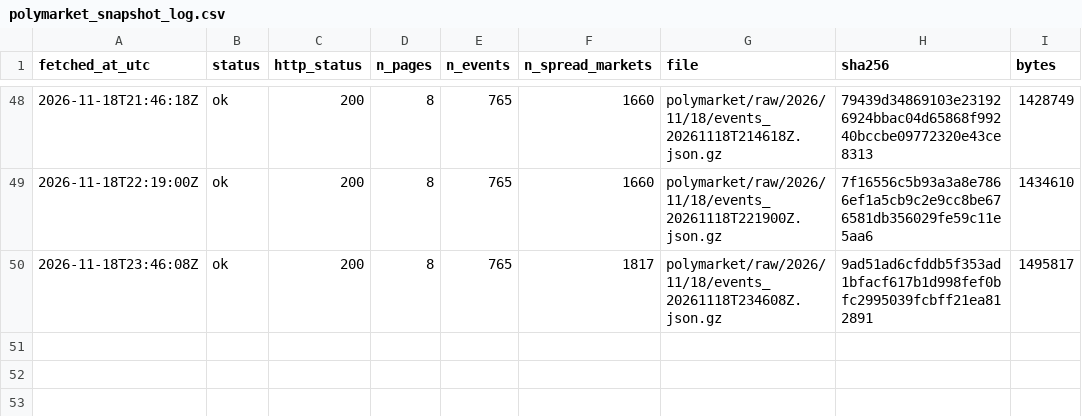
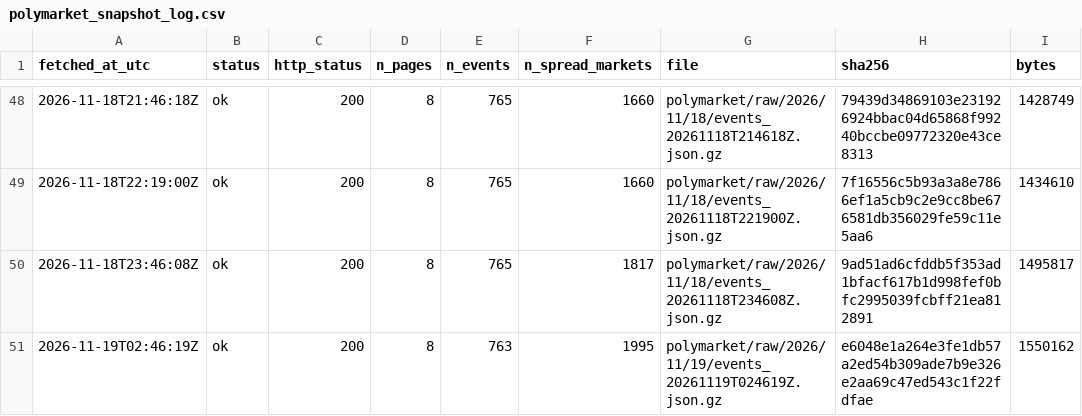
Before and after one commit to ohektner/shac-sb-index, a CSV file: data/status/polymarket_snapshot_log.csv, drawn as a sheet; only a part is shown, gaps mark what is left out; the diff names each change by its address in the sheet, - before the commit and + after, or states it on an @@ line.

```diff
--- a/data/status/polymarket_snapshot_log.csv
+++ b/data/status/polymarket_snapshot_log.csv
+row 51: 2026-11-19T02:46:19Z | ok | 200 | 8 | 763 | 1995 | polymarket/raw/2026/11/19/events_20261119T024619Z.json.gz | e6048e1a264e3fe1db57a2ed54b309ade7b9e326e2aa69c47ed543c1f22fdfae | 1550162
```
